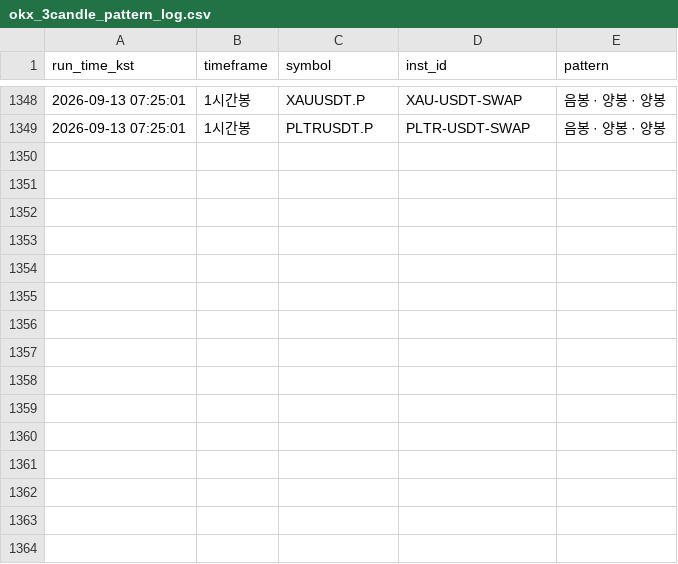
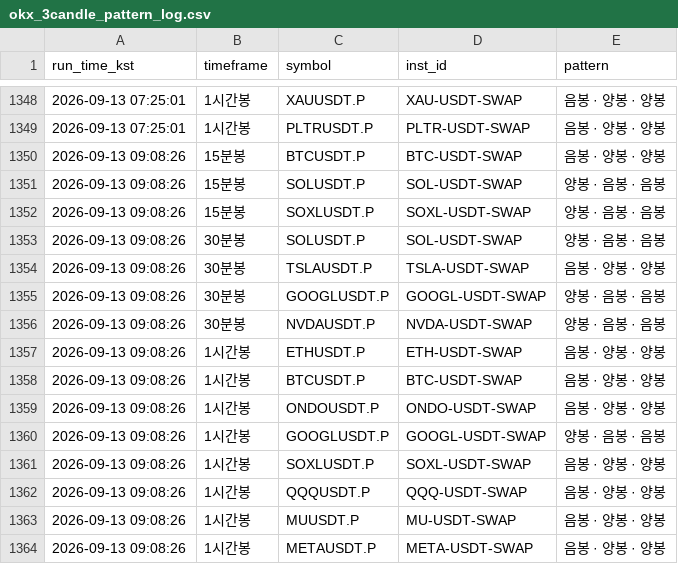
Before and after one commit to suchulkim/Trader_KIM, a CSV file: okx_3candle_pattern_log.csv, drawn as a sheet; only a part is shown, gaps mark what is left out.

```diff
--- a/okx_3candle_pattern_log.csv
+++ b/okx_3candle_pattern_log.csv
@@ -1349 +1349,16 @@
 2026-09-13 07:25:01,1시간봉,PLTRUSDT.P,PLTR-USDT-SWAP,음봉 · 양봉 · 양봉
+2026-09-13 09:08:26,15분봉,BTCUSDT.P,BTC-USDT-SWAP,음봉 · 양봉 · 양봉
+2026-09-13 09:08:26,15분봉,SOLUSDT.P,SOL-USDT-SWAP,양봉 · 음봉 · 음봉
+2026-09-13 09:08:26,15분봉,SOXLUSDT.P,SOXL-USDT-SWAP,양봉 · 음봉 · 음봉
+2026-09-13 09:08:26,30분봉,SOLUSDT.P,SOL-USDT-SWAP,양봉 · 음봉 · 음봉
+2026-09-13 09:08:26,30분봉,TSLAUSDT.P,TSLA-USDT-SWAP,음봉 · 양봉 · 양봉
+2026-09-13 09:08:26,30분봉,GOOGLUSDT.P,GOOGL-USDT-SWAP,양봉 · 음봉 · 음봉
+2026-09-13 09:08:26,30분봉,NVDAUSDT.P,NVDA-USDT-SWAP,양봉 · 음봉 · 음봉
+2026-09-13 09:08:26,1시간봉,ETHUSDT.P,ETH-USDT-SWAP,음봉 · 양봉 · 양봉
+2026-09-13 09:08:26,1시간봉,BTCUSDT.P,BTC-USDT-SWAP,음봉 · 양봉 · 양봉
+2026-09-13 09:08:26,1시간봉,ONDOUSDT.P,ONDO-USDT-SWAP,음봉 · 양봉 · 양봉
+2026-09-13 09:08:26,1시간봉,GOOGLUSDT.P,GOOGL-USDT-SWAP,양봉 · 음봉 · 음봉
+2026-09-13 09:08:26,1시간봉,SOXLUSDT.P,SOXL-USDT-SWAP,음봉 · 양봉 · 양봉
+2026-09-13 09:08:26,1시간봉,QQQUSDT.P,QQQ-USDT-SWAP,음봉 · 양봉 · 양봉
+2026-09-13 09:08:26,1시간봉,MUUSDT.P,MU-USDT-SWAP,음봉 · 양봉 · 양봉
+2026-09-13 09:08:26,1시간봉,METAUSDT.P,META-USDT-SWAP,음봉 · 양봉 · 양봉
```
Also changed, not shown: 2 other files.
